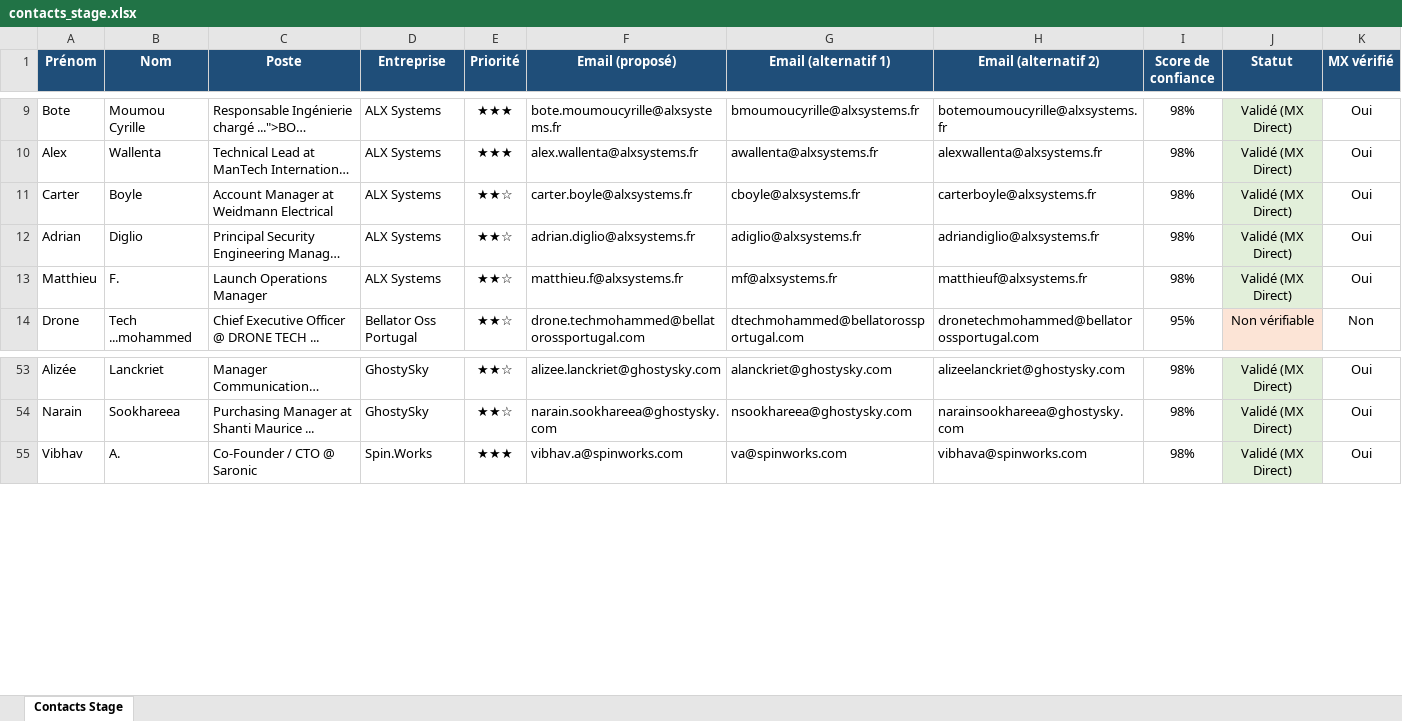
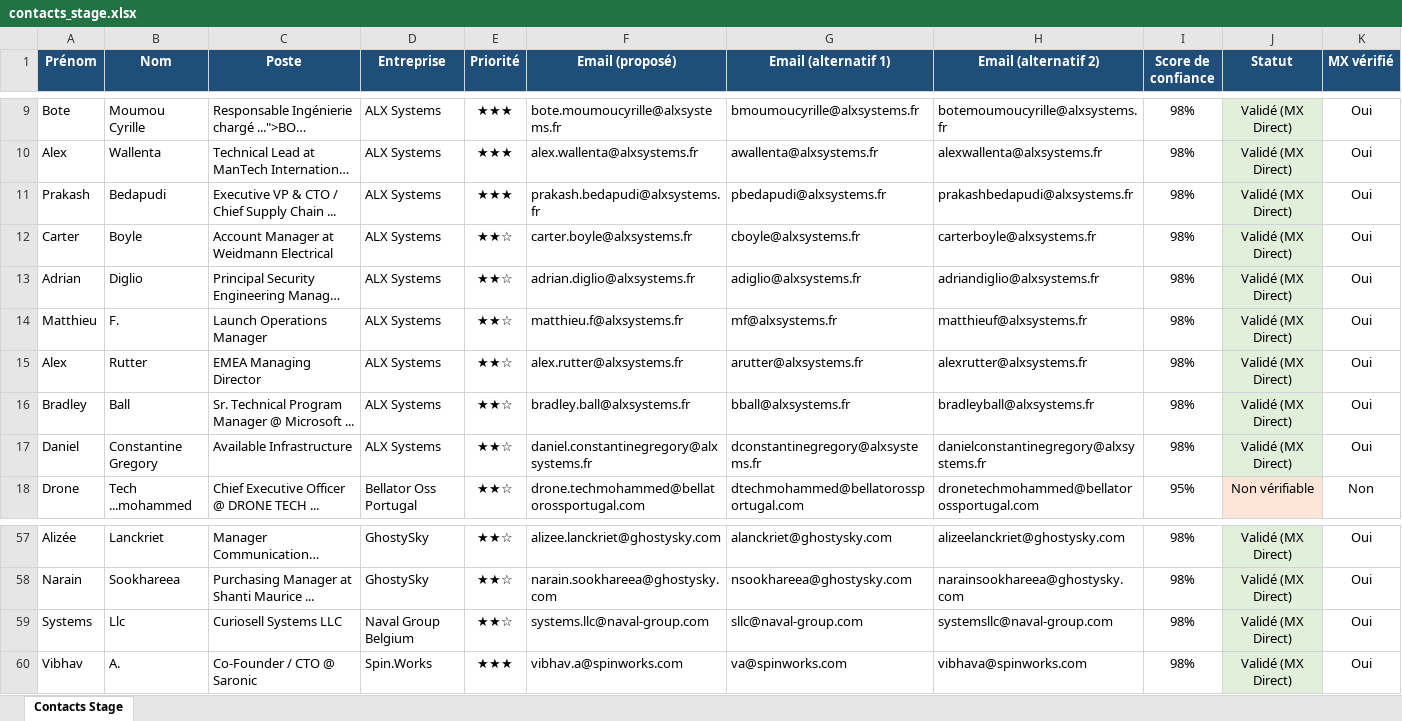
Before and after one commit to medhsiny2003/linkedin-prospector, an Excel workbook: data/contacts_stage.xlsx, sheet Contacts Stage, drawn as a sheet; only a part is shown, gaps mark what is left out; long unchanged cells end in …; values as stored, in another font and other column widths than the file's, no borders; rows hold the shown columns only; the diff names each change by its address in the sheet, - before the commit and + after, or states it on an @@ line.

```diff
--- a/data/contacts_stage.xlsx (sheet Contacts Stage)
+++ b/data/contacts_stage.xlsx (sheet Contacts Stage)
+row 11: Prakash | Bedapudi | Executive VP & CTO / Chief Supply Chain ... | ALX Systems | ★★★ | prakash.bedapudi@alxsystems.fr | pbedapudi@alxsystems.fr | prakashbedapudi@alxsystems.fr | 98% | Validé (MX Direct) | Oui
+row 15: Alex | Rutter | EMEA Managing Director | ALX Systems | ★★☆ | alex.rutter@alxsystems.fr | arutter@alxsystems.fr | alexrutter@alxsystems.fr | 98% | Validé (MX Direct) | Oui
+row 16: Bradley | Ball | Sr. Technical Program Manager @ Microsoft ... | ALX Systems | ★★☆ | bradley.ball@alxsystems.fr | bball@alxsystems.fr | bradleyball@alxsystems.fr | 98% | Validé (MX Direct) | Oui
+row 17: Daniel | Constantine Gregory | Available Infrastructure | ALX Systems | ★★☆ | daniel.constantinegregory@alxsystems.fr | dconstantinegregory@alxsystems.fr | danielconstantinegregory@alxsystems.fr | 98% | Validé (MX Direct) | Oui
+row 59: Systems | Llc | Curiosell Systems LLC | Naval Group Belgium | ★★☆ | systems.llc@naval-group.com | sllc@naval-group.com | systemsllc@naval-group.com | 98% | Validé (MX Direct) | Oui
```
Also changed, not shown: 2 other files.
